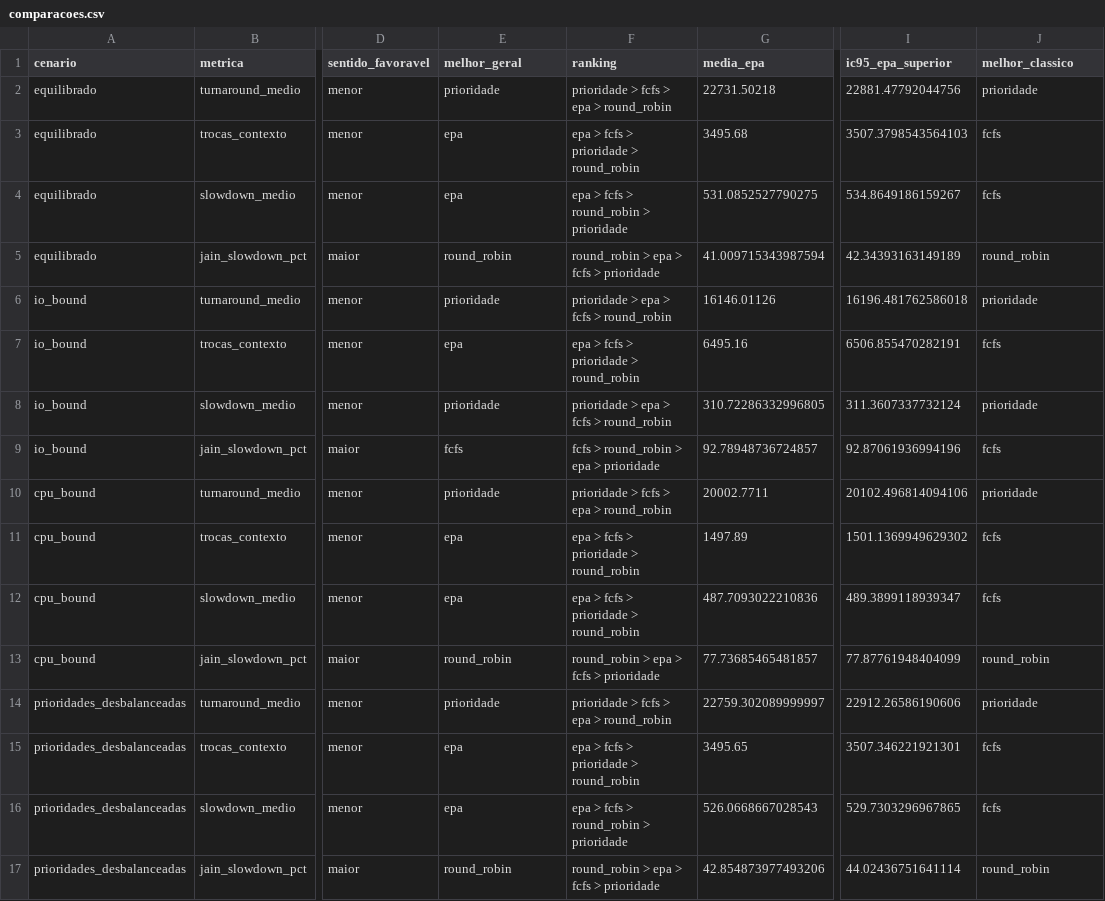
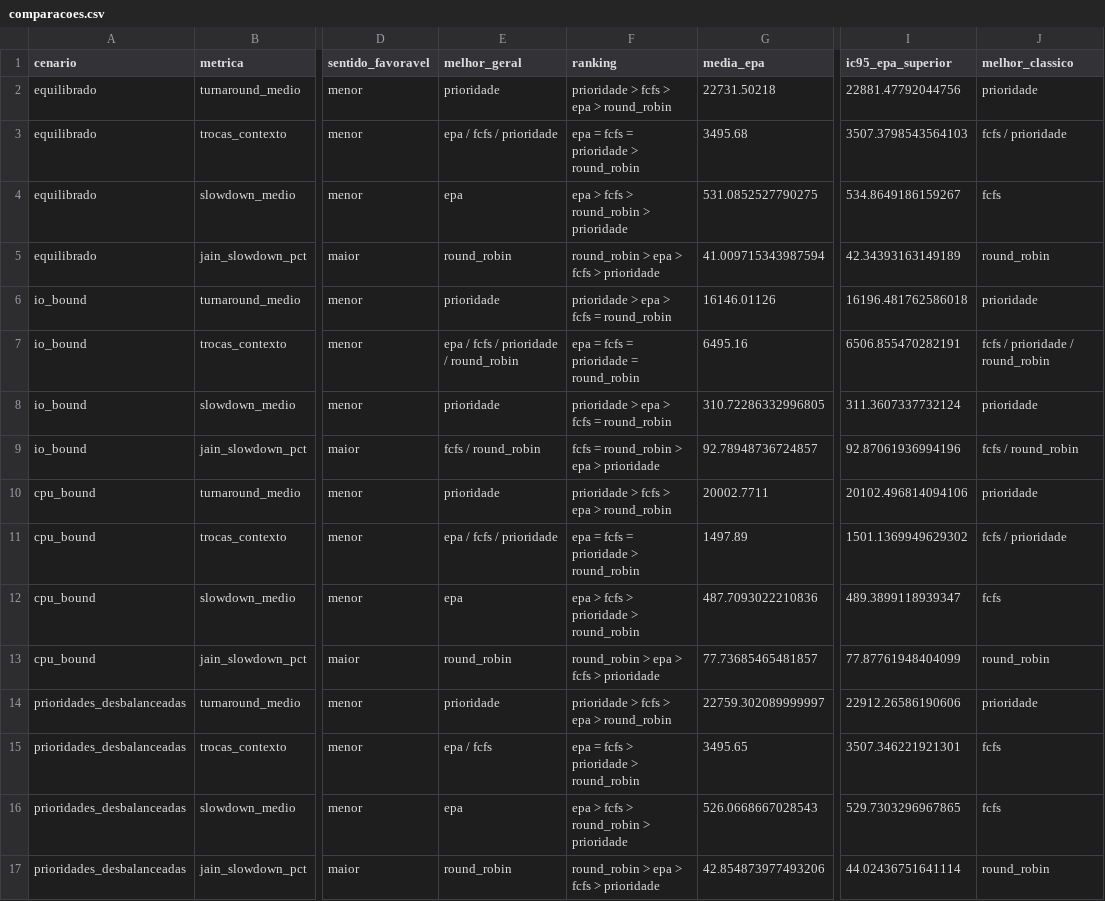
Before and after one commit to mathsNS/simulador-escalonamento-so, a CSV file: resultados/comparacoes.csv, drawn as a sheet; only a part is shown, gaps mark what is left out; the diff names each change by its address in the sheet, - before the commit and + after, or states it on an @@ line.

Commit message:
docs: atualizar fluxo e resultados experimentais

```diff
--- a/resultados/comparacoes.csv
+++ b/resultados/comparacoes.csv
-E3 (melhor_geral): epa
+E3 (melhor_geral): epa / fcfs / prioridade
-F3 (ranking): epa > fcfs > prioridade > round_robin
+F3 (ranking): epa = fcfs = prioridade > round_robin
-J3 (melhor_classico): fcfs
+J3 (melhor_classico): fcfs / prioridade
-F6 (ranking): prioridade > epa > fcfs > round_robin
+F6 (ranking): prioridade > epa > fcfs = round_robin
-E7 (melhor_geral): epa
+E7 (melhor_geral): epa / fcfs / prioridade / round_robin
-F7 (ranking): epa > fcfs > prioridade > round_robin
+F7 (ranking): epa = fcfs = prioridade = round_robin
-J7 (melhor_classico): fcfs
+J7 (melhor_classico): fcfs / prioridade / round_robin
-F8 (ranking): prioridade > epa > fcfs > round_robin
+F8 (ranking): prioridade > epa > fcfs = round_robin
-E9 (melhor_geral): fcfs
+E9 (melhor_geral): fcfs / round_robin
-F9 (ranking): fcfs > round_robin > epa > prioridade
+F9 (ranking): fcfs = round_robin > epa > prioridade
-J9 (melhor_classico): fcfs
+J9 (melhor_classico): fcfs / round_robin
-E11 (melhor_geral): epa
+E11 (melhor_geral): epa / fcfs / prioridade
-F11 (ranking): epa > fcfs > prioridade > round_robin
+F11 (ranking): epa = fcfs = prioridade > round_robin
-J11 (melhor_classico): fcfs
+J11 (melhor_classico): fcfs / prioridade
-E15 (melhor_geral): epa
+E15 (melhor_geral): epa / fcfs
-F15 (ranking): epa > fcfs > prioridade > round_robin
+F15 (ranking): epa = fcfs > prioridade > round_robin
```
Also changed, not shown: 5 other files.
